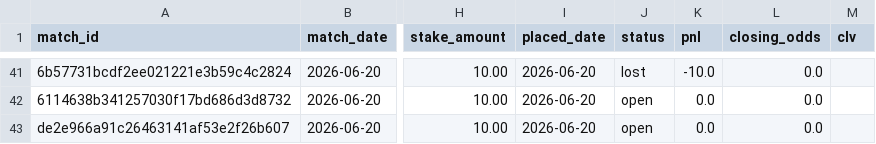
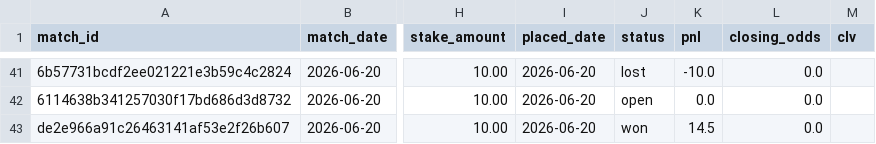
Before and after one commit to Philip3006/sportsbrain, a CSV file: results/ledger.csv, drawn as a sheet; only a part is shown, gaps mark what is left out; the diff names each change by its address in the sheet, - before the commit and + after, or states it on an @@ line.

```diff
--- a/results/ledger.csv
+++ b/results/ledger.csv
-J43 (status): open
+J43 (status): won
-K43 (pnl): 0.0
+K43 (pnl): 14.5
```
Also changed, not shown: 1 other file.
